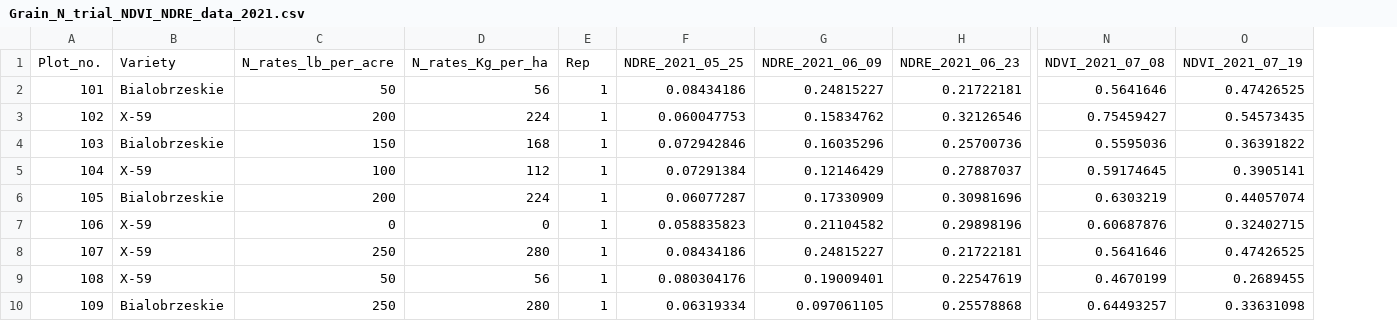
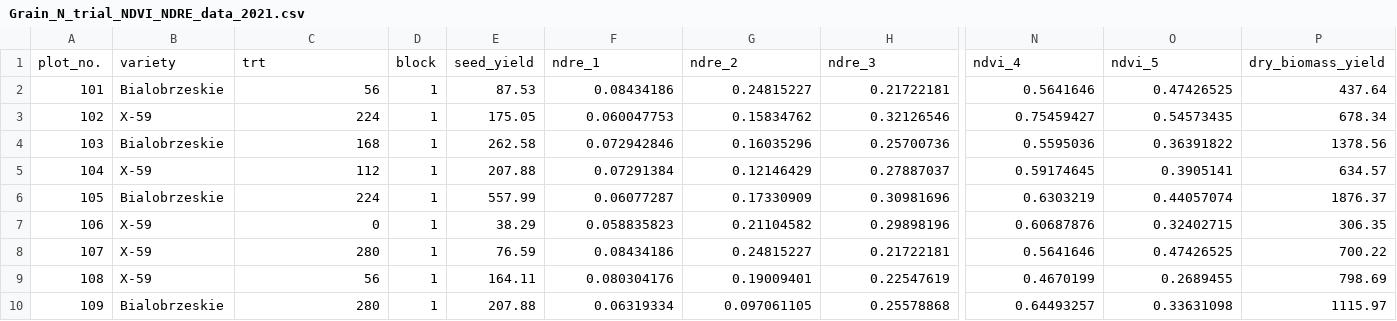
Before and after one commit to Kaur-Navdeep/Agronomic-problems, a CSV file: Grain_N_trial_NDVI_NDRE_data_2021.csv, drawn as a sheet; only a part is shown, gaps mark what is left out; removed rows and columns are numbered as before the commit, all else as after; rows hold the shown columns only; the diff names each change by its address in the sheet, - before the commit and + after, or states it on an @@ line.

Commit message:
Grain_N_trial_NDVI_NDRE_data_2021.csv

```diff
--- a/Grain_N_trial_NDVI_NDRE_data_2021.csv
+++ b/Grain_N_trial_NDVI_NDRE_data_2021.csv
-column C, rows 2-10: 50 | 200 | 150 | 100 | 200 | 0 | 250 | 50 | 250
+column E, rows 2-10: 87.53 | 175.05 | 262.58 | 207.88 | 557.99 | 38.29 | 76.59 | 164.11 | 207.88
+column P, rows 2-10: 437.64 | 678.34 | 1378.56 | 634.57 | 1876.37 | 306.35 | 700.22 | 798.69 | 1115.97
-row 1: Plot_no. | Variety | N_rates_lb_per_acre | N_rates_Kg_per_ha | Rep | NDRE_2021_05_25 | NDRE_2021_06_09 | NDRE_2021_06_23 | NDVI_2021_07_08 | NDVI_2021_07_19
+row 1: plot_no. | variety | trt | block | seed_yield | ndre_1 | ndre_2 | ndre_3 | ndvi_4 | ndvi_5 | dry_biomass_yield
```
